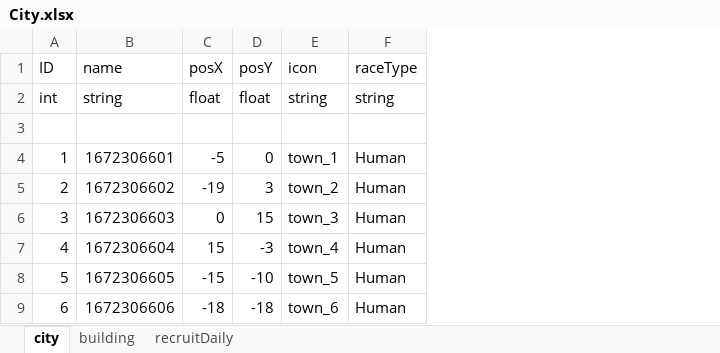
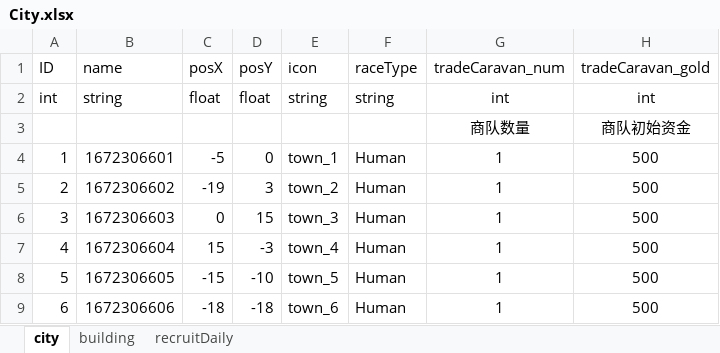
Before and after one commit to dehema/Unity-TotalWar, an Excel workbook: Product/StaticData/City.xlsx, sheet city, drawn as a sheet; values as stored, in another font and other column widths than the file's, no borders; the diff names each change by its address in the sheet, - before the commit and + after, or states it on an @@ line.

```diff
--- a/Product/StaticData/City.xlsx (sheet city)
+++ b/Product/StaticData/City.xlsx (sheet city)
+column G (tradeCaravan_num), rows 2-9: int | 商队数量 | 1 | 1 | 1 | 1 | 1 | 1
+column H (tradeCaravan_gold), rows 2-9: int | 商队初始资金 | 500 | 500 | 500 | 500 | 500 | 500
-row 3: (empty)
+row 3:  |  |  |  |  |  | 商队数量 | 商队初始资金
```
Also changed, not shown: sheet building, Product/StaticData/Faction.xlsx, 1 other file.
